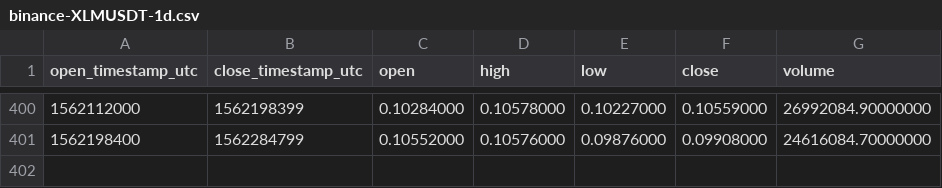
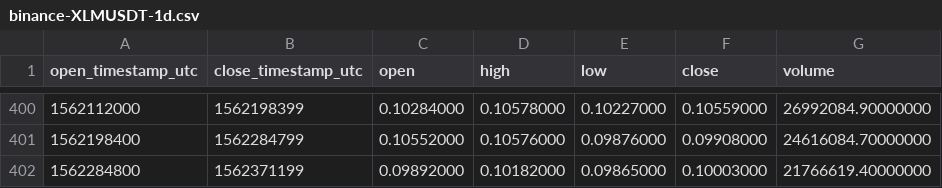
Before and after one commit to cryptobigbro/binance-XLMUSDT, a CSV file: binance-XLMUSDT-1d.csv, drawn as a sheet; only a part is shown, gaps mark what is left out; the diff names each change by its address in the sheet, - before the commit and + after, or states it on an @@ line.

```diff
--- a/binance-XLMUSDT-1d.csv
+++ b/binance-XLMUSDT-1d.csv
+row 402: 1562284800 | 1562371199 | 0.09892000 | 0.10182000 | 0.09865000 | 0.10003000 | 21766619.40000000
```
Also changed, not shown: binance-XLMUSDT-1h.csv.
